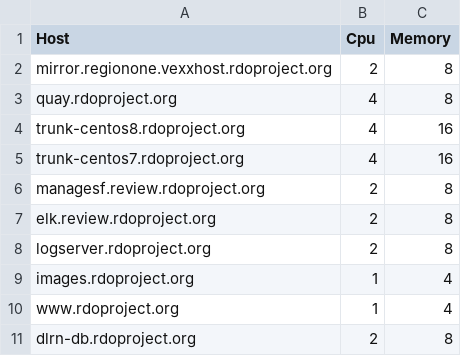
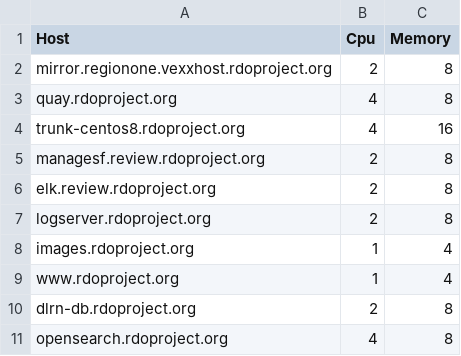
Before and after one commit to softwarefactory-project/sf-infra, a CSV file: doc/inventory.csv, drawn as a sheet; only a part is shown; the shorter side is filled out with more unchanged rows; the diff names each change by its address in the sheet, - before the commit and + after, or states it on an @@ line.

Commit message:
trunk-centos7: remove unused bits
Change-Id: I42071ae39fec3e4fa68cc3cdd887f6a5a2bf9335

```diff
--- a/doc/inventory.csv
+++ b/doc/inventory.csv
-row 5: trunk-centos7.rdoproject.org | 4 | 16
```
Also changed, not shown: 6 other files.
